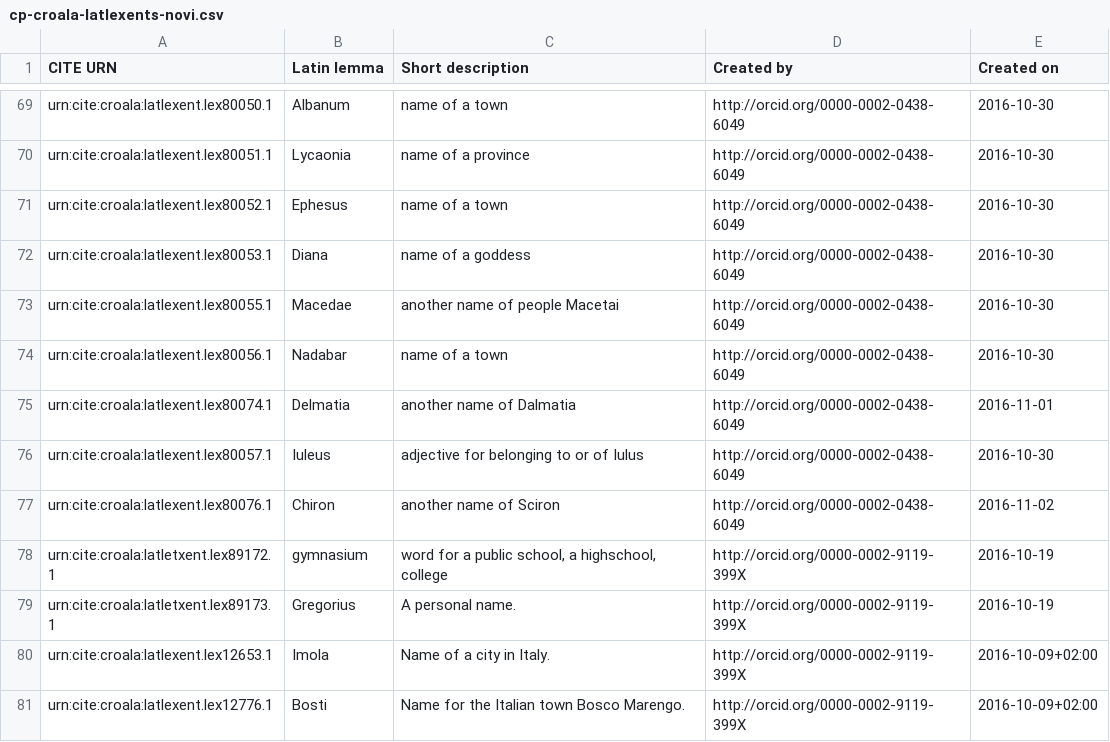
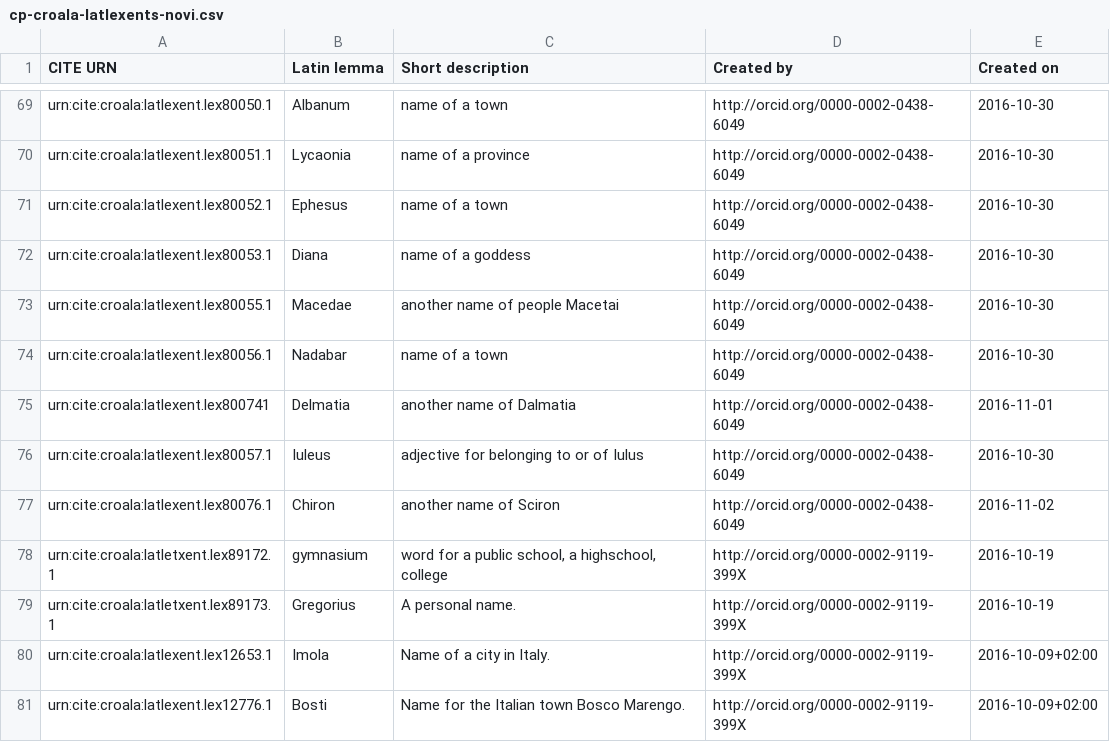
Before and after one commit to nevenjovanovic/croala-pelagios, a CSV file: csv/latlexents/cp-croala-latlexents-novi.csv, drawn as a sheet; only a part is shown, gaps mark what is left out.

Commit message:
Correct id number for Delmatia

```diff
--- a/csv/latlexents/cp-croala-latlexents-novi.csv
+++ b/csv/latlexents/cp-croala-latlexents-novi.csv
@@ -75,3 +75,3 @@ urn:cite:croala:latlexent.lex80055.1,Macedae,another name of people Macetai,http
 urn:cite:croala:latlexent.lex80056.1,Nadabar,name of a town,http://orcid.org/0000-0002-0438-6049,2016-10-30
-urn:cite:croala:latlexent.lex80074.1,Delmatia,another name of Dalmatia,http://orcid.org/0000-0002-0438-6049,2016-11-01
+urn:cite:croala:latlexent.lex800741,Delmatia,another name of Dalmatia,http://orcid.org/0000-0002-0438-6049,2016-11-01
 urn:cite:croala:latlexent.lex80057.1,Iuleus,adjective for belonging to or of Iulus,http://orcid.org/0000-0002-0438-6049,2016-10-30
```
